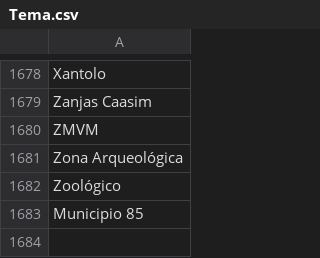
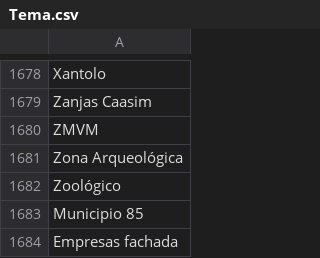
Before and after one commit to thelonious9/radio, a CSV file: Tema.csv, drawn as a sheet; only a part is shown, gaps mark what is left out.

Commit message:
Empresas fachada

```diff
--- a/Tema.csv
+++ b/Tema.csv
@@ -1683 +1683,2 @@ Zoológico
 Municipio 85
+Empresas fachada
```
